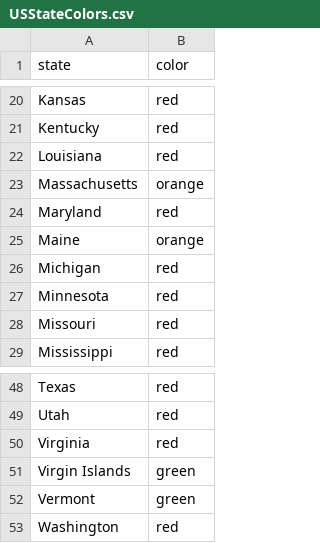
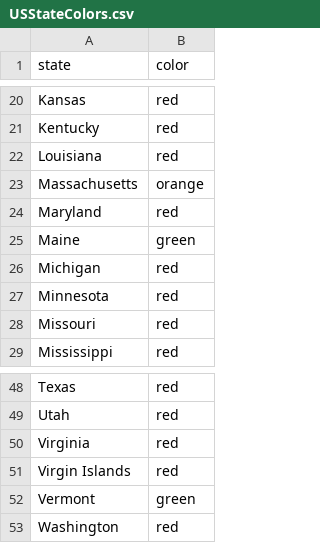
Before and after one commit to eraiyer/indiv_plots_yellow, a CSV file: USStateColors.csv, drawn as a sheet; only a part is shown, gaps mark what is left out.

```diff
--- a/USStateColors.csv
+++ b/USStateColors.csv
@@ -24,3 +24,3 @@ Massachusetts,orange
 Maryland,red
-Maine,orange
+Maine,green
 Michigan,red
@@ -50,3 +50,3 @@ Utah,red
 Virginia,red
-Virgin Islands,green
+Virgin Islands,red
 Vermont,green
```
Also changed, not shown: 4 other files.
